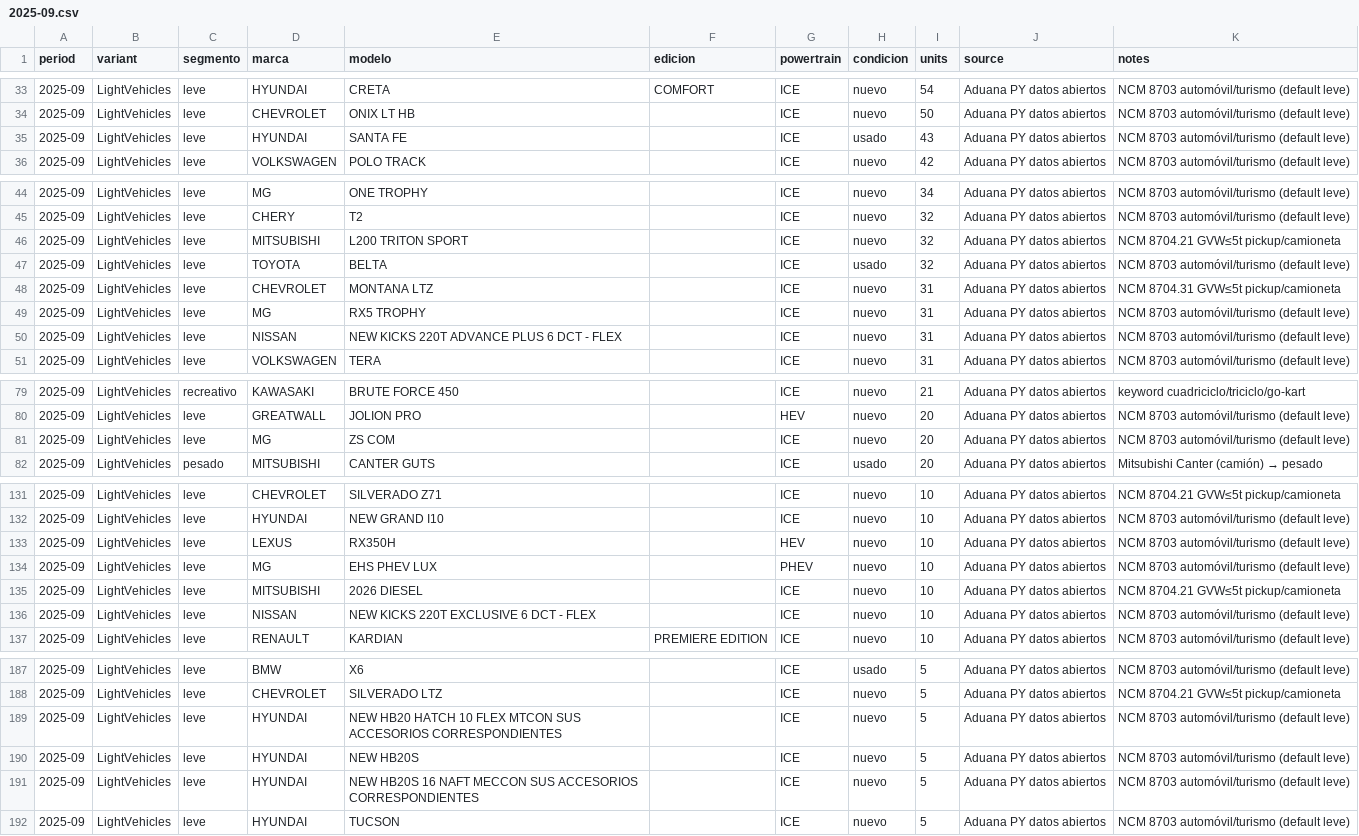
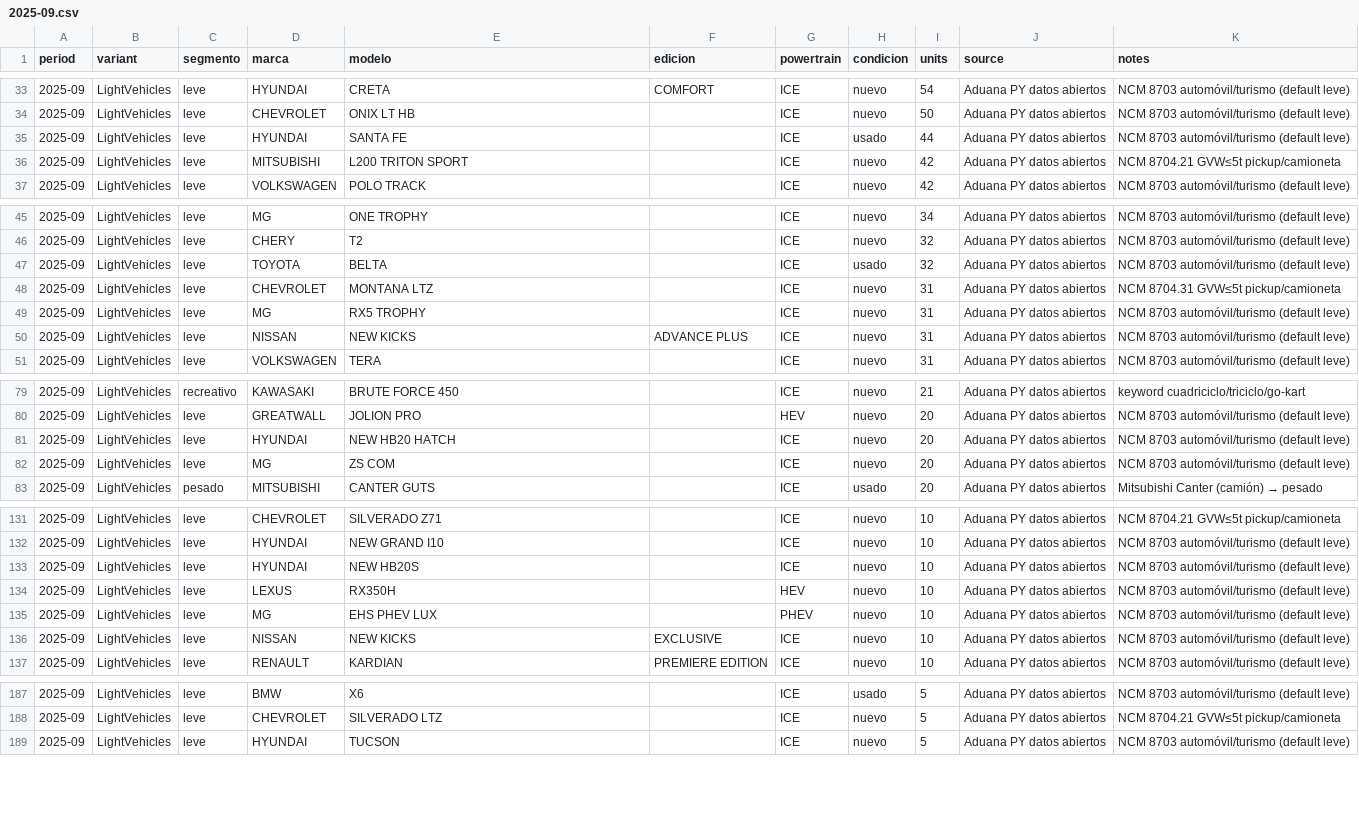
Before and after one commit to ParaguaianMax/paraguay-ev-market, a CSV file: data/models/2025-09.csv, drawn as a sheet; only a part is shown, gaps mark what is left out; the diff covers the shown part only.

```diff
--- a/data/models/2025-09.csv
+++ b/data/models/2025-09.csv
@@ -34,3 +34,4 @@ period,variant,segmento,marca,modelo,edicion,powertrain,condicion,units,source,n
 2025-09,LightVehicles,leve,CHEVROLET,ONIX LT HB,,ICE,nuevo,50,Aduana PY datos abiertos,NCM 8703 automóvil/turismo (default leve)
-2025-09,LightVehicles,leve,HYUNDAI,SANTA FE,,ICE,usado,43,Aduana PY datos abiertos,NCM 8703 automóvil/turismo (default leve)
+2025-09,LightVehicles,leve,HYUNDAI,SANTA FE,,ICE,usado,44,Aduana PY datos abiertos,NCM 8703 automóvil/turismo (default leve)
+2025-09,LightVehicles,leve,MITSUBISHI,L200 TRITON SPORT,,ICE,nuevo,42,Aduana PY datos abiertos,NCM 8704.21 GVW≤5t pickup/camioneta
 2025-09,LightVehicles,leve,VOLKSWAGEN,POLO TRACK,,ICE,nuevo,42,Aduana PY datos abiertos,NCM 8703 automóvil/turismo (default leve)
@@ -45,3 +46,2 @@ period,variant,segmento,marca,modelo,edicion,powertrain,condicion,units,source,n
 2025-09,LightVehicles,leve,CHERY,T2,,ICE,nuevo,32,Aduana PY datos abiertos,NCM 8703 automóvil/turismo (default leve)
-2025-09,LightVehicles,leve,MITSUBISHI,L200 TRITON SPORT,,ICE,nuevo,32,Aduana PY datos abiertos,NCM 8704.21 GVW≤5t pickup/camioneta
 2025-09,LightVehicles,leve,TOYOTA,BELTA,,ICE,usado,32,Aduana PY datos abiertos,NCM 8703 automóvil/turismo (default leve)
@@ -49,3 +49,3 @@ period,variant,segmento,marca,modelo,edicion,powertrain,condicion,units,source,n
 2025-09,LightVehicles,leve,MG,RX5 TROPHY,,ICE,nuevo,31,Aduana PY datos abiertos,NCM 8703 automóvil/turismo (default leve)
-2025-09,LightVehicles,leve,NISSAN,NEW KICKS 220T ADVANCE PLUS 6 DCT - FLEX,,ICE,nuevo,31,Aduana PY datos abiertos,NCM 8703 automóvil/turismo (default leve)
+2025-09,LightVehicles,leve,NISSAN,NEW KICKS,ADVANCE PLUS,ICE,nuevo,31,Aduana PY datos abiertos,NCM 8703 automóvil/turismo (default leve)
 2025-09,LightVehicles,leve,VOLKSWAGEN,TERA,,ICE,nuevo,31,Aduana PY datos abiertos,NCM 8703 automóvil/turismo (default leve)
@@ -80,2 +80,3 @@ period,variant,segmento,marca,modelo,edicion,powertrain,condicion,units,source,n
 2025-09,LightVehicles,leve,GREATWALL,JOLION PRO,,HEV,nuevo,20,Aduana PY datos abiertos,NCM 8703 automóvil/turismo (default leve)
+2025-09,LightVehicles,leve,HYUNDAI,NEW HB20 HATCH,,ICE,nuevo,20,Aduana PY datos abiertos,NCM 8703 automóvil/turismo (default leve)
 2025-09,LightVehicles,leve,MG,ZS COM,,ICE,nuevo,20,Aduana PY datos abiertos,NCM 8703 automóvil/turismo (default leve)
@@ -132,6 +132,6 @@ period,variant,segmento,marca,modelo,edicion,powertrain,condicion,units,source,n
 2025-09,LightVehicles,leve,HYUNDAI,NEW GRAND I10,,ICE,nuevo,10,Aduana PY datos abiertos,NCM 8703 automóvil/turismo (default leve)
+2025-09,LightVehicles,leve,HYUNDAI,NEW HB20S,,ICE,nuevo,10,Aduana PY datos abiertos,NCM 8703 automóvil/turismo (default leve)
 2025-09,LightVehicles,leve,LEXUS,RX350H,,HEV,nuevo,10,Aduana PY datos abiertos,NCM 8703 automóvil/turismo (default leve)
 2025-09,LightVehicles,leve,MG,EHS PHEV LUX,,PHEV,nuevo,10,Aduana PY datos abiertos,NCM 8703 automóvil/turismo (default leve)
-2025-09,LightVehicles,leve,MITSUBISHI,2026 DIESEL,,ICE,nuevo,10,Aduana PY datos abiertos,NCM 8704.21 GVW≤5t pickup/camioneta
-2025-09,LightVehicles,leve,NISSAN,NEW KICKS 220T EXCLUSIVE 6 DCT - FLEX,,ICE,nuevo,10,Aduana PY datos abiertos,NCM 8703 automóvil/turismo (default leve)
+2025-09,LightVehicles,leve,NISSAN,NEW KICKS,EXCLUSIVE,ICE,nuevo,10,Aduana PY datos abiertos,NCM 8703 automóvil/turismo (default leve)
 2025-09,LightVehicles,leve,RENAULT,KARDIAN,PREMIERE EDITION,ICE,nuevo,10,Aduana PY datos abiertos,NCM 8703 automóvil/turismo (default leve)
@@ -188,5 +188,2 @@ period,variant,segmento,marca,modelo,edicion,powertrain,condicion,units,source,n
 2025-09,LightVehicles,leve,CHEVROLET,SILVERADO LTZ,,ICE,nuevo,5,Aduana PY datos abiertos,NCM 8704.21 GVW≤5t pickup/camioneta
-2025-09,LightVehicles,leve,HYUNDAI,NEW HB20 HATCH 10 FLEX MTCON SUS ACCESORIOS CORRESPONDIENTES,,ICE,nuevo,5,Aduana PY datos abiertos,NCM 8703 automóvil/turismo (default leve)
-2025-09,LightVehicles,leve,HYUNDAI,NEW HB20S,,ICE,nuevo,5,Aduana PY datos abiertos,NCM 8703 automóvil/turismo (default leve)
-2025-09,LightVehicles,leve,HYUNDAI,NEW HB20S 16 NAFT MECCON SUS ACCESORIOS CORRESPONDIENTES,,ICE,nuevo,5,Aduana PY datos abiertos,NCM 8703 automóvil/turismo (default leve)
 2025-09,LightVehicles,leve,HYUNDAI,TUCSON,,ICE,nuevo,5,Aduana PY datos abiertos,NCM 8703 automóvil/turismo (default leve)
```
Also changed, not shown: 8 removed rows and 9 edited cells elsewhere in this file, data/models/2022-07.csv, data/models/2025-08.csv, 56 other files.
